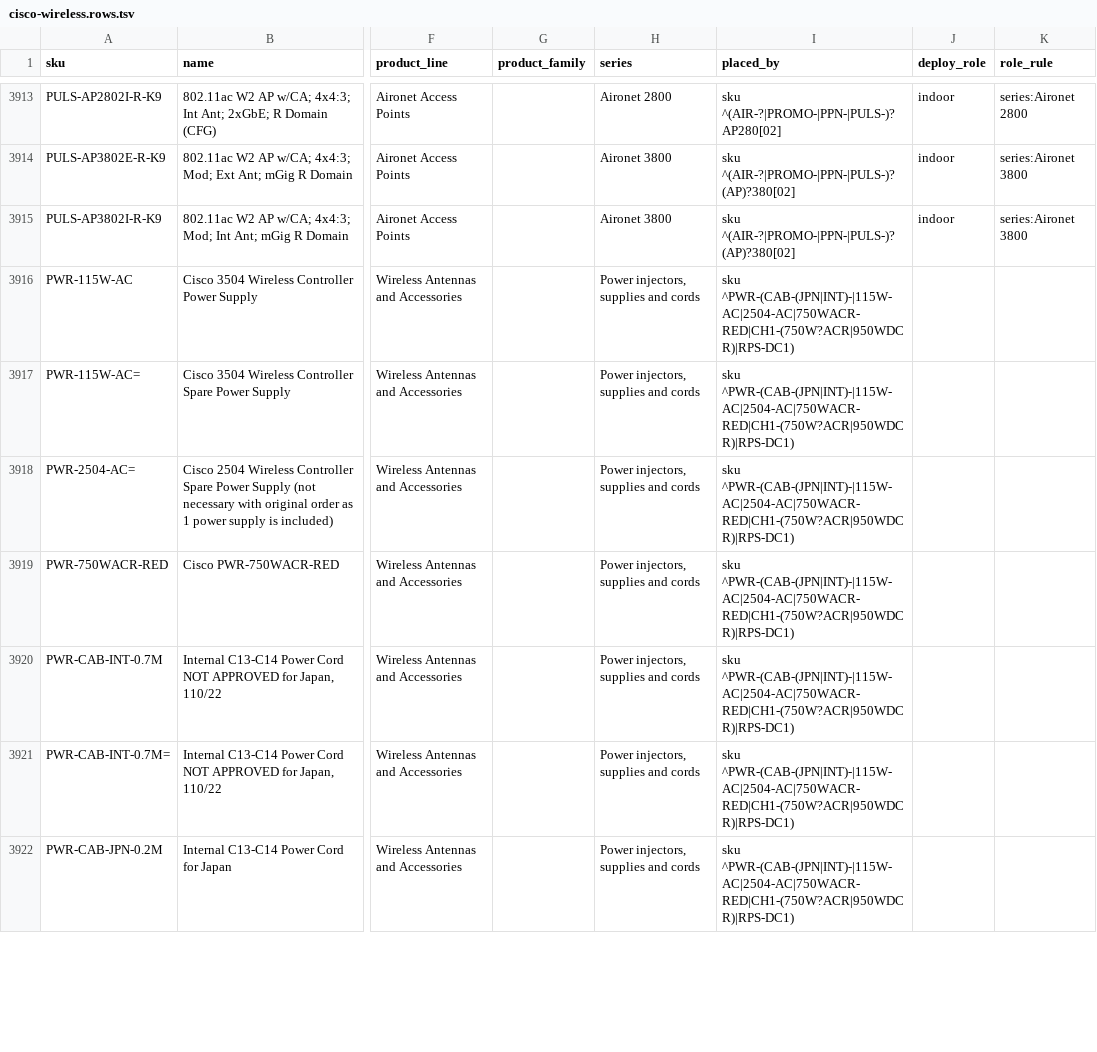
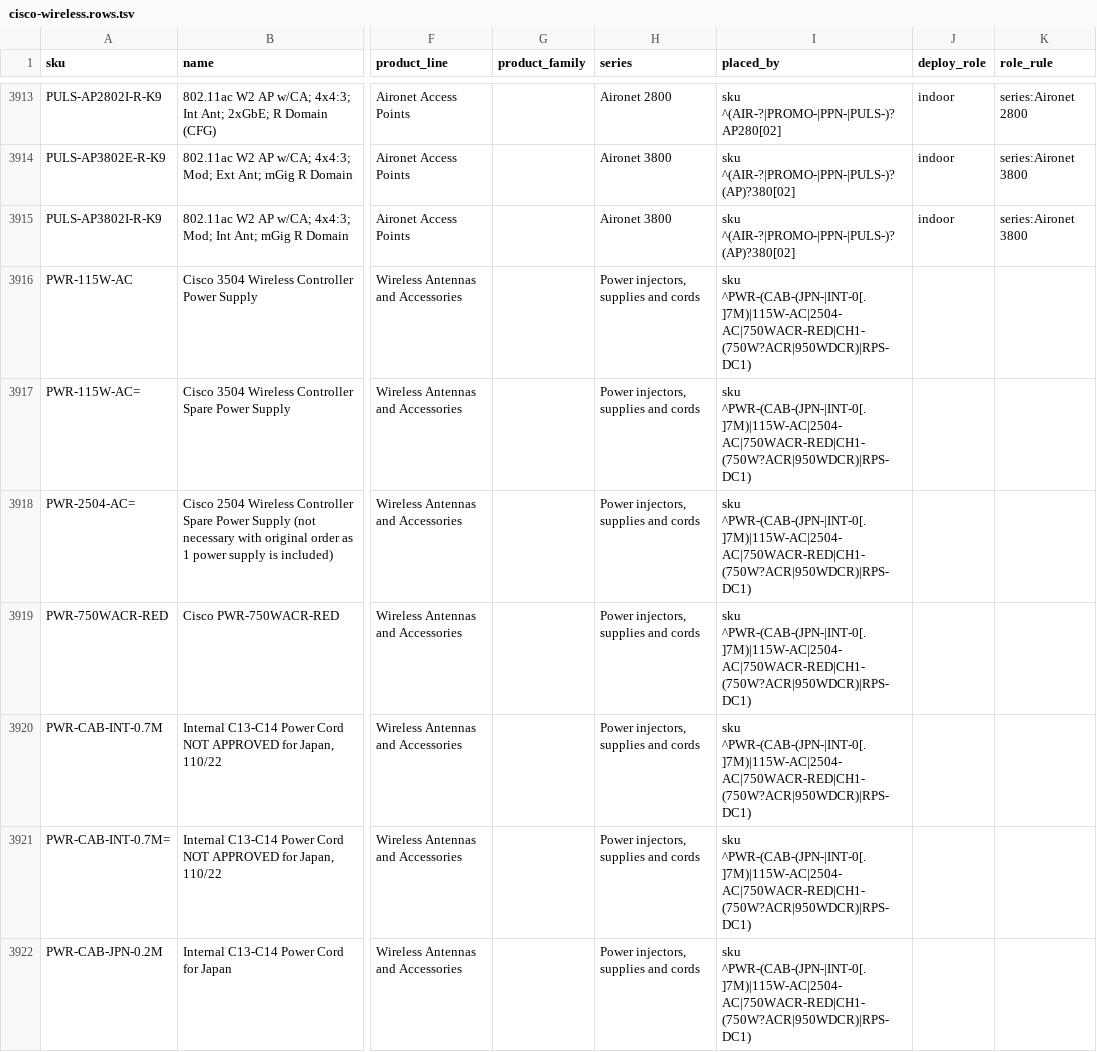
Before and after one commit to martinmarc293-code/netzspec-api, a TSV file: data/layers/cisco-wireless.rows.tsv, drawn as a sheet; only a part is shown, gaps mark what is left out; the diff covers the shown part only; the diff names each change by its address in the sheet, - before the commit and + after, or states it on an @@ line.

```diff
--- a/data/layers/cisco-wireless.rows.tsv
+++ b/data/layers/cisco-wireless.rows.tsv
-I3916:I3922 (placed_by): sku ^PWR-(CAB-(JPN|INT)-|115W-AC|2504-AC|750WACR-RED|CH1-(750W?ACR|950WDCR)|RPS-DC1)
+I3916:I3922 (placed_by): sku ^PWR-(CAB-(JPN-|INT-0[.]7M)|115W-AC|2504-AC|750WACR-RED|CH1-(750W?ACR|950WDCR)|RPS-DC1)
```
Also changed, not shown: 7 edited cells elsewhere in this file, data/layers/cisco-collaboration-endpoints.rows.tsv, data/layers/cisco-interfaces-modules.rows.tsv, 21 other files.
